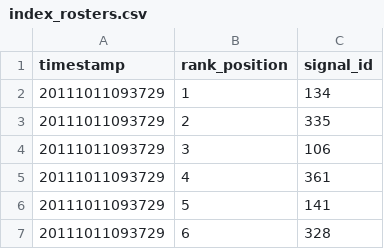
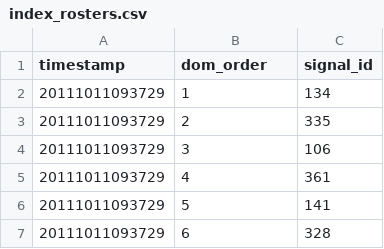
Before and after one commit to nathanskill/leaderboard-survivorship, a CSV file: artifacts/rosters/index_rosters.csv, drawn as a sheet; only a part is shown.

Commit message:
referee-audit fixes: 0-day entrants documented as right-censored (n_zero_followup=16), deterministic artifact ordering, fetch resumability fix, rank_position renamed dom_order (DOM order across page sections, not a rank), sparse-year rule implemented per protocol section 6, README status/snapshot reconciliation, CDX-count erratum amendment; all headline estimates verified unchanged (tests 8/8, bounds 4/4 PASS); paper figures added

```diff
--- a/artifacts/rosters/index_rosters.csv
+++ b/artifacts/rosters/index_rosters.csv
@@ -1,2 +1,2 @@
-timestamp,rank_position,signal_id
+timestamp,dom_order,signal_id
 20111011093729,1,134
```
Also changed, not shown: artifacts/analysis/survival_intervals.csv, 9 other files.
